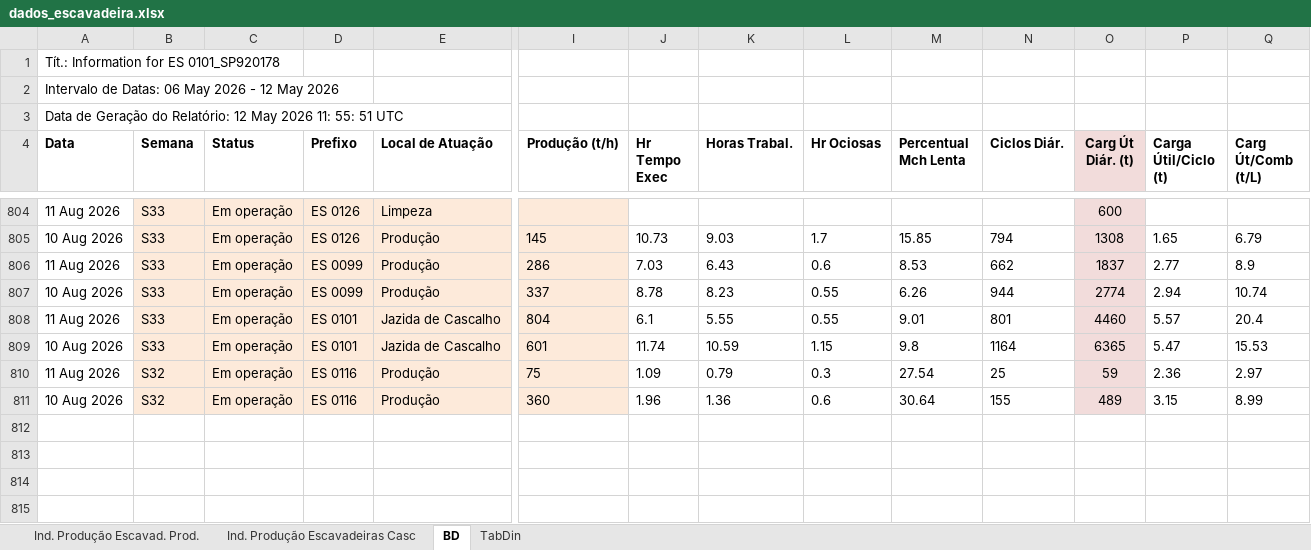
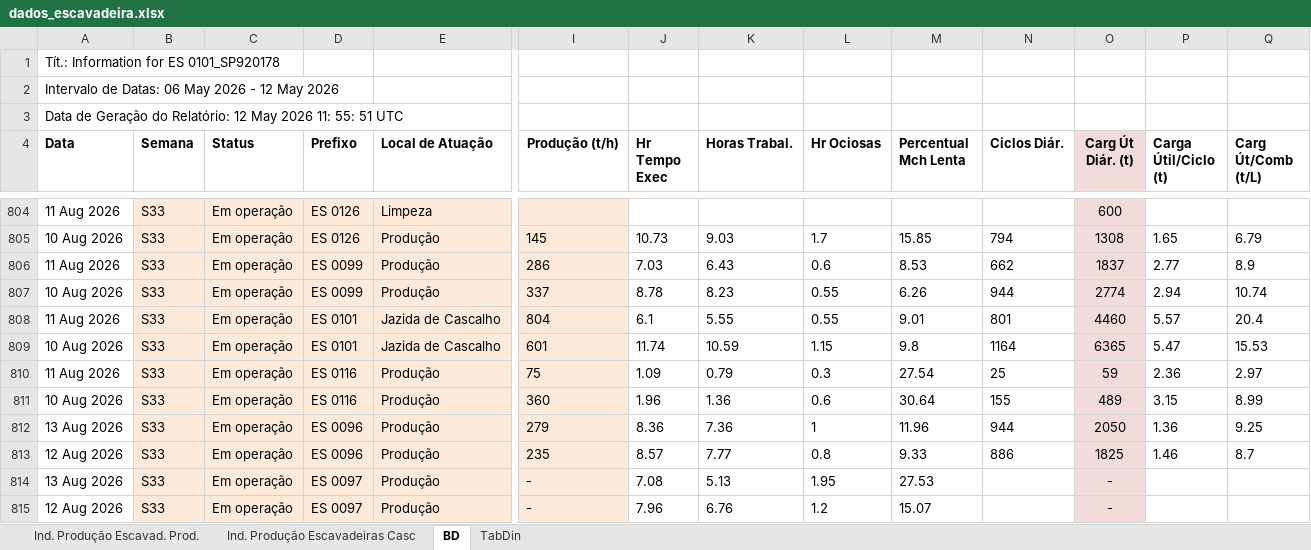
Before and after one commit to lucianafioramonte/obra421_execucao, an Excel workbook: dados_escavadeira.xlsx, sheet BD, drawn as a sheet; only a part is shown, gaps mark what is left out; values as stored, in another font and other column widths than the file's, no borders; rows hold the shown columns only; the diff names each change by its address in the sheet, - before the commit and + after, or states it on an @@ line.

Commit message:
Atualizacao automatica de dados - 14/08/2026 16:30

```diff
--- a/dados_escavadeira.xlsx (sheet BD)
+++ b/dados_escavadeira.xlsx (sheet BD)
-B810:B811 (Semana): S32
+B810:B811 (Semana): S33
+row 812: 13 Aug 2026 | S33 | Em operação | ES 0096 | Produção | 279 | 8.36 | 7.36 | 1 | 11.96 | 944 | 2050 | 1.36 | 9.25
+row 813: 12 Aug 2026 | S33 | Em operação | ES 0096 | Produção | 235 | 8.57 | 7.77 | 0.8 | 9.33 | 886 | 1825 | 1.46 | 8.7
+row 814: 13 Aug 2026 | S33 | Em operação | ES 0097 | Produção | - | 7.08 | 5.13 | 1.95 | 27.53 |  | -
+row 815: 12 Aug 2026 | S33 | Em operação | ES 0097 | Produção | - | 7.96 | 6.76 | 1.2 | 15.07 |  | -
```
Also changed, not shown: 1 other file.
